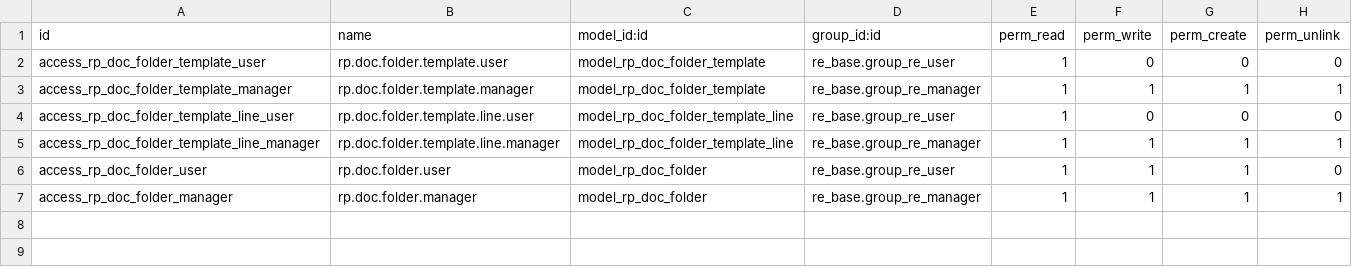
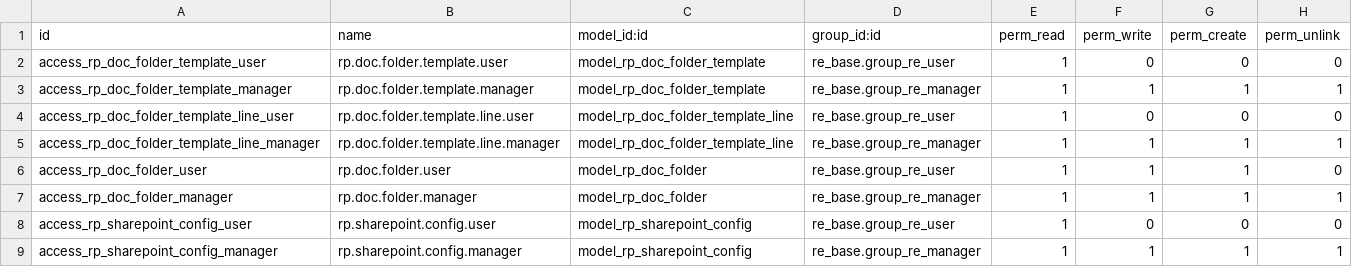
Before and after one commit to bsdinsight/realtypro, a CSV file: addons/_project/rp_doc_folder/security/ir.model.access.csv, drawn as a sheet.

```diff
--- a/addons/_project/rp_doc_folder/security/ir.model.access.csv
+++ b/addons/_project/rp_doc_folder/security/ir.model.access.csv
@@ -7 +7,3 @@ access_rp_doc_folder_user,rp.doc.folder.user,model_rp_doc_folder,re_base.group_r
 access_rp_doc_folder_manager,rp.doc.folder.manager,model_rp_doc_folder,re_base.group_re_manager,1,1,1,1
+access_rp_sharepoint_config_user,rp.sharepoint.config.user,model_rp_sharepoint_config,re_base.group_re_user,1,0,0,0
+access_rp_sharepoint_config_manager,rp.sharepoint.config.manager,model_rp_sharepoint_config,re_base.group_re_manager,1,1,1,1
```
Also changed, not shown: 6 other files.
